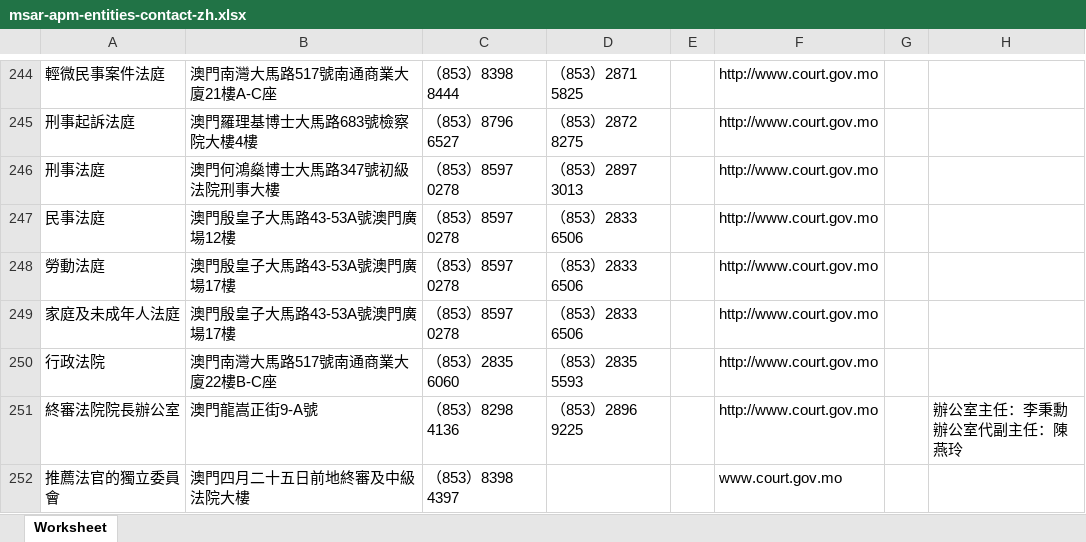
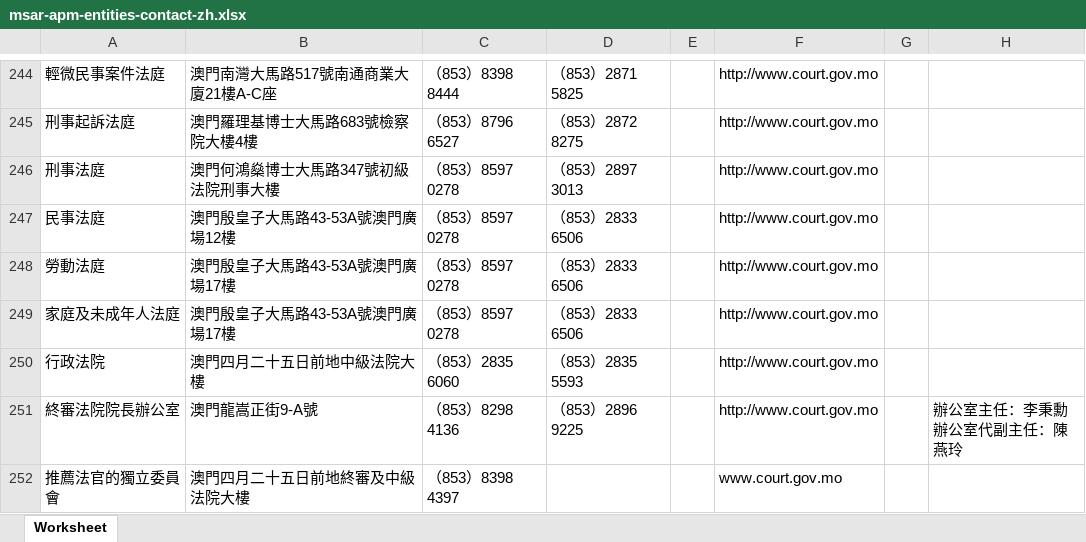
Before and after one commit to ronlam1981/macau-gov-directory, an Excel workbook: Rawdata/msar-apm-entities-contact-zh.xlsx, sheet Worksheet, drawn as a sheet; only a part is shown, gaps mark what is left out; values as stored, in another font and other column widths than the file's, no borders; the diff names each change by its address in the sheet, - before the commit and + after, or states it on an @@ line.

```diff
--- a/Rawdata/msar-apm-entities-contact-zh.xlsx (sheet Worksheet)
+++ b/Rawdata/msar-apm-entities-contact-zh.xlsx (sheet Worksheet)
-B250: 澳門南灣大馬路517號南通商業大廈22樓B-C座
+B250: 澳門四月二十五日前地中級法院大樓
```
Also changed, not shown: Rawdata/comissoes.xlsx, 2 other files.
